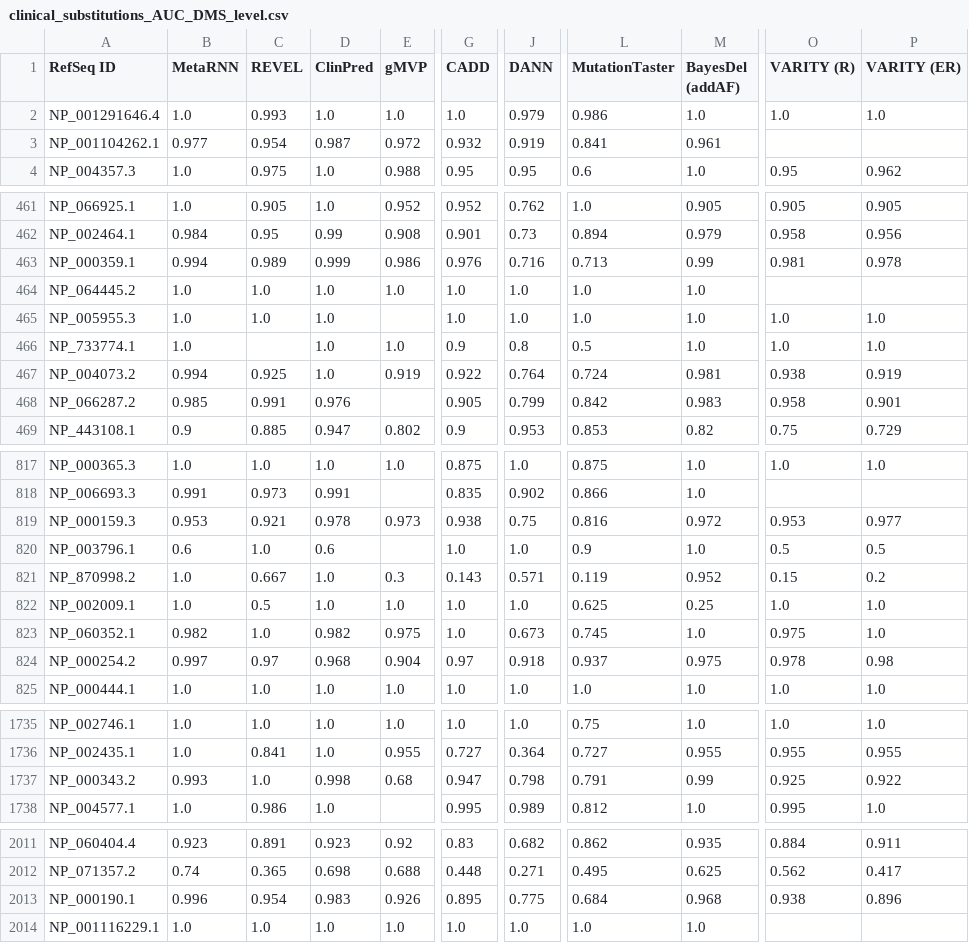
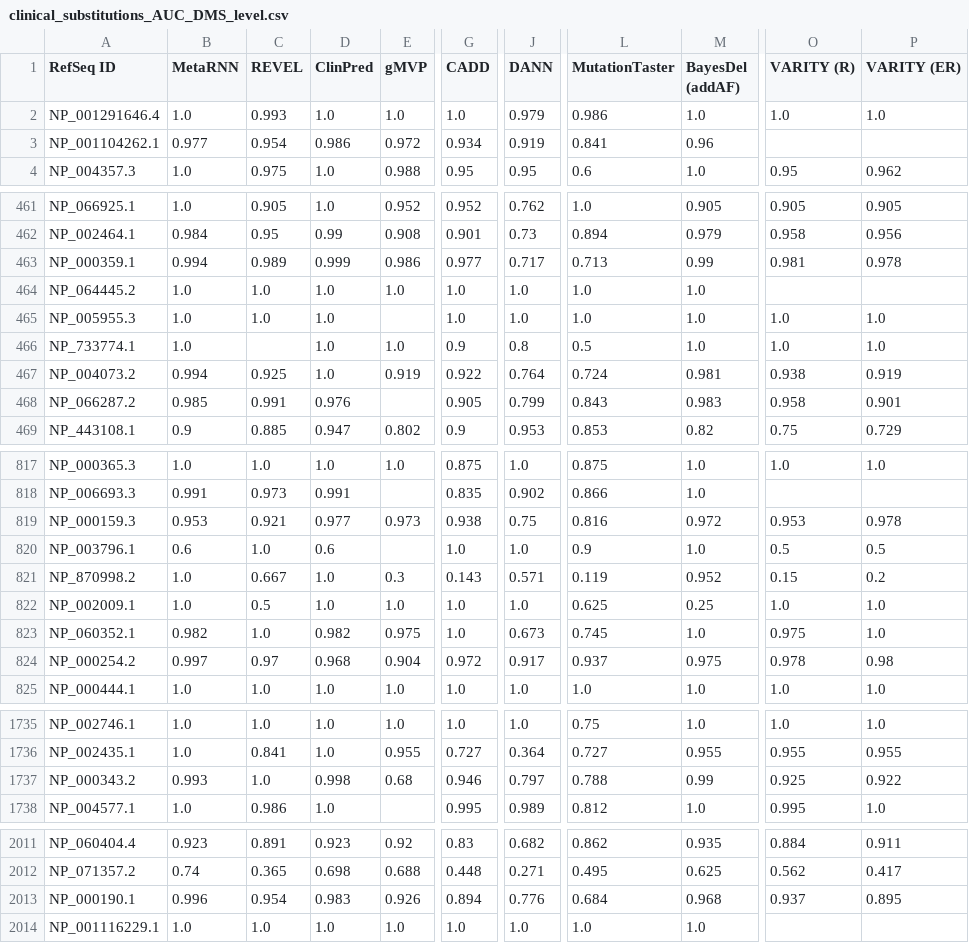
Before and after one commit to OATML-Markslab/ProteinGym, a CSV file: benchmarks/clinical_supervised/substitutions/AUC/clinical_substitutions_AUC_DMS_level.csv, drawn as a sheet; only a part is shown, gaps mark what is left out; the diff covers the shown part only; the diff names each change by its address in the sheet, - before the commit and + after, or states it on an @@ line.

```diff
--- a/benchmarks/clinical_supervised/substitutions/AUC/clinical_substitutions_AUC_DMS_level.csv
+++ b/benchmarks/clinical_supervised/substitutions/AUC/clinical_substitutions_AUC_DMS_level.csv
-D3 (ClinPred): 0.987
+D3 (ClinPred): 0.986
-G3 (CADD): 0.932
+G3 (CADD): 0.934
-M3 (BayesDel (addAF)): 0.961
+M3 (BayesDel (addAF)): 0.96
-G463 (CADD): 0.976
+G463 (CADD): 0.977
-J463 (DANN): 0.716
+J463 (DANN): 0.717
-L468 (MutationTaster): 0.842
+L468 (MutationTaster): 0.843
-D819 (ClinPred): 0.978
+D819 (ClinPred): 0.977
-P819 (VARITY (ER)): 0.977
+P819 (VARITY (ER)): 0.978
-G824 (CADD): 0.97
+G824 (CADD): 0.972
-J824 (DANN): 0.918
+J824 (DANN): 0.917
-G1737 (CADD): 0.947
+G1737 (CADD): 0.946
-J1737 (DANN): 0.798
+J1737 (DANN): 0.797
-L1737 (MutationTaster): 0.791
+L1737 (MutationTaster): 0.788
-G2013 (CADD): 0.895
+G2013 (CADD): 0.894
-J2013 (DANN): 0.775
+J2013 (DANN): 0.776
-O2013 (VARITY (R)): 0.938
+O2013 (VARITY (R)): 0.937
-P2013 (VARITY (ER)): 0.896
+P2013 (VARITY (ER)): 0.895
```
Also changed, not shown: 116 edited cells elsewhere in this file, benchmarks/clinical_zero_shot/substitutions/AUC/Summary_performance_clinical_substitutions_AUC.csv, 1 other file.
